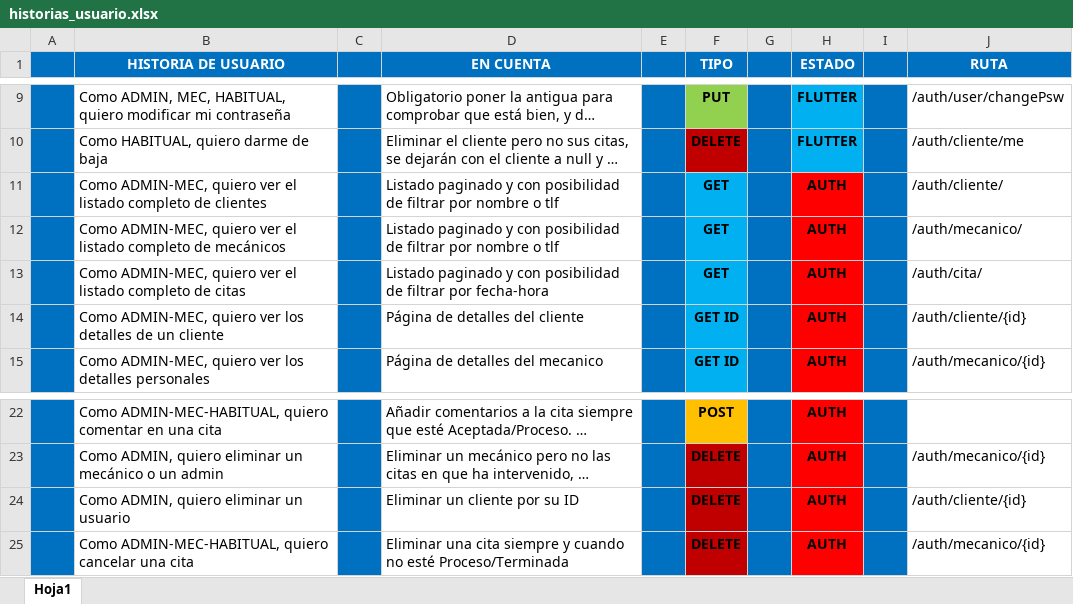
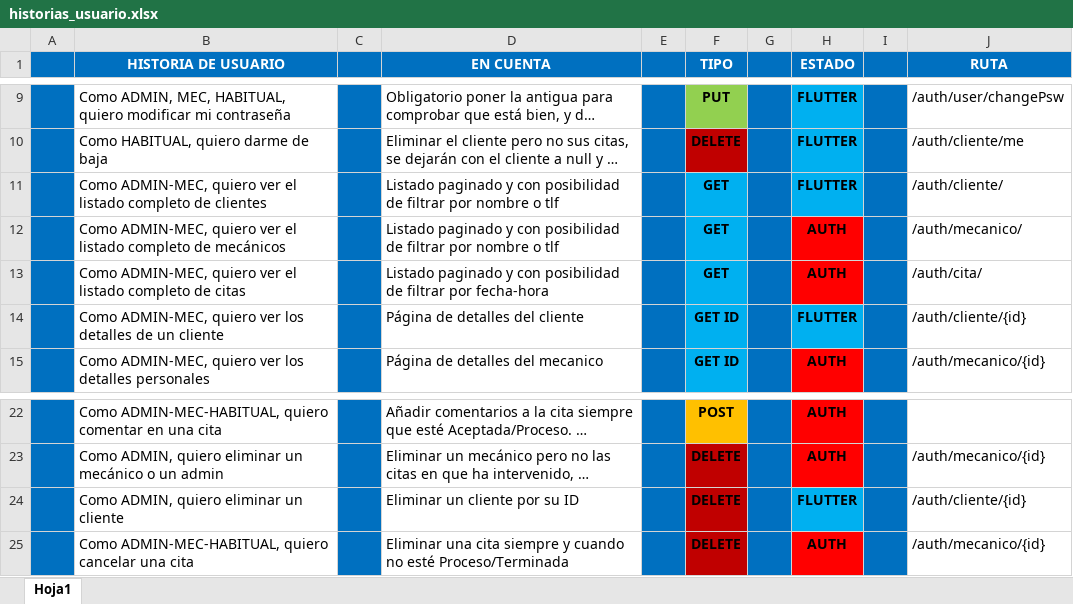
Before and after one commit to PlayerMario/talleres-ruiz, an Excel workbook: docs/documentacion/historias_usuario.xlsx, sheet Hoja1, drawn as a sheet; only a part is shown, gaps mark what is left out; long unchanged cells end in …; values as stored, in another font and other column widths than the file's, no borders; charts and pictures not drawn; the diff names each change by its address in the sheet, - before the commit and + after, or states it on an @@ line.

Commit message:
Implementación autorización para rol MEC y ADMIN de peticiones de cliente

```diff
--- a/docs/documentacion/historias_usuario.xlsx (sheet Hoja1)
+++ b/docs/documentacion/historias_usuario.xlsx (sheet Hoja1)
-H11 (ESTADO): AUTH
+H11 (ESTADO): FLUTTER
-H11 fill: #FF0000
+H11 fill: #00B0F0
-H14 (ESTADO): AUTH
+H14 (ESTADO): FLUTTER
-H14 fill: #FF0000
+H14 fill: #00B0F0
-B24 (HISTORIA DE USUARIO): Como ADMIN, quiero eliminar un usuario
+B24 (HISTORIA DE USUARIO): Como ADMIN, quiero eliminar un cliente
-H24 (ESTADO): AUTH
+H24 (ESTADO): FLUTTER
-H24 fill: #FF0000
+H24 fill: #00B0F0
```
Also changed, not shown: 3 other files.
